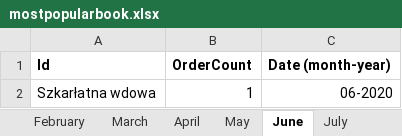
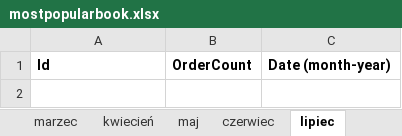
Before and after one commit to PatrycjaPyrek/ProjektSemestralny, an Excel workbook: ProjektBiblioteka/bin/Debug/mostpopularbook.xlsx, sheet lipiec, drawn as a sheet; values as stored, in another font and other column widths than the file's, no borders; the diff names each change by its address in the sheet, - before the commit and + after, or states it on an @@ line.

```diff
--- a/ProjektBiblioteka/bin/Debug/mostpopularbook.xlsx (sheet lipiec)
+++ b/ProjektBiblioteka/bin/Debug/mostpopularbook.xlsx (sheet lipiec)
-sheet tab: February
+sheet tab: marzec
-sheet tab: March
+sheet tab: kwiecień
-sheet tab: April
+sheet tab: maj
-sheet tab: May
+sheet tab: czerwiec
-sheet tab: June
+sheet tab: lipiec
-row 2: Szkarłatna wdowa | 1 | 06-2020
```
Also changed, not shown: sheet grudzień, sheet luty, sheet BestBook (ALL), sheet październik, sheet czerwiec, sheet sierpień, 2 more sheets, other sheet tabs, charts or pictures, 13 other files.
